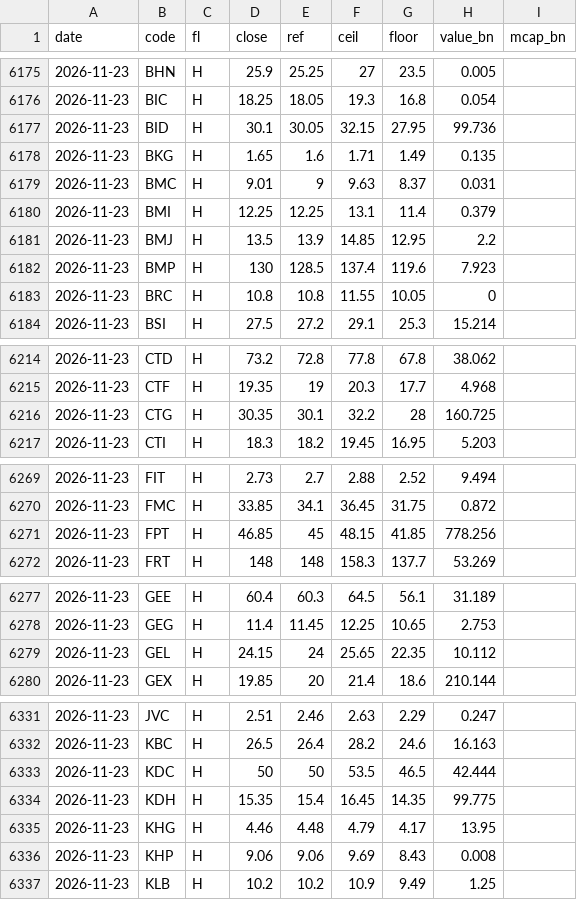
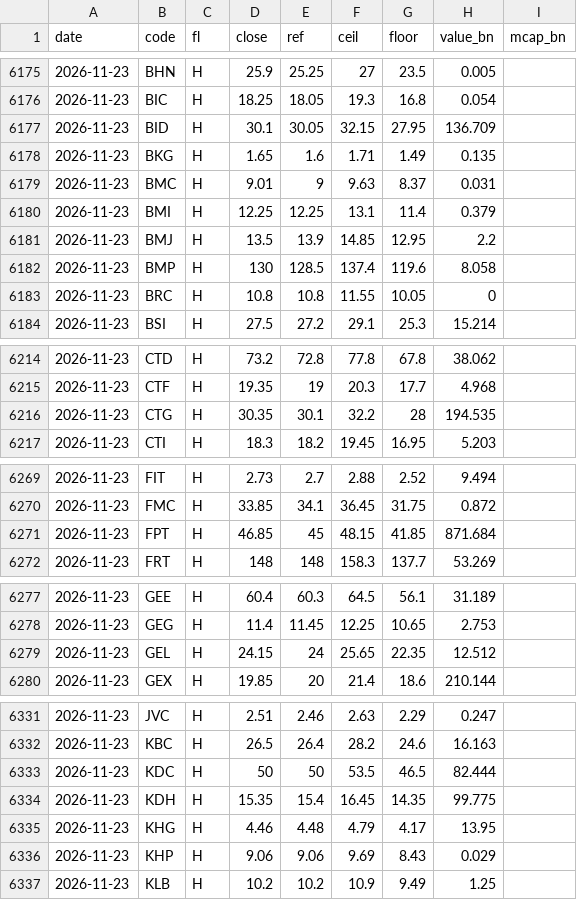
Before and after one commit to learnaiwithharry/vn-index-tracker, a CSV file: data/store/px/2026-11.csv, drawn as a sheet; only a part is shown, gaps mark what is left out; the diff covers the shown part only.

```diff
--- a/data/store/px/2026-11.csv
+++ b/data/store/px/2026-11.csv
@@ -6176,3 +6176,3 @@ date,code,fl,close,ref,ceil,floor,value_bn,mcap_bn
 2026-11-23,BIC,H,18.25,18.05,19.3,16.8,0.054,
-2026-11-23,BID,H,30.1,30.05,32.15,27.95,99.736,
+2026-11-23,BID,H,30.1,30.05,32.15,27.95,136.709,
 2026-11-23,BKG,H,1.65,1.6,1.71,1.49,0.135,
@@ -6181,3 +6181,3 @@ date,code,fl,close,ref,ceil,floor,value_bn,mcap_bn
 2026-11-23,BMJ,H,13.5,13.9,14.85,12.95,2.2,
-2026-11-23,BMP,H,130,128.5,137.4,119.6,7.923,
+2026-11-23,BMP,H,130,128.5,137.4,119.6,8.058,
 2026-11-23,BRC,H,10.8,10.8,11.55,10.05,0,
@@ -6215,3 +6215,3 @@ date,code,fl,close,ref,ceil,floor,value_bn,mcap_bn
 2026-11-23,CTF,H,19.35,19,20.3,17.7,4.968,
-2026-11-23,CTG,H,30.35,30.1,32.2,28,160.725,
+2026-11-23,CTG,H,30.35,30.1,32.2,28,194.535,
 2026-11-23,CTI,H,18.3,18.2,19.45,16.95,5.203,
@@ -6270,3 +6270,3 @@ date,code,fl,close,ref,ceil,floor,value_bn,mcap_bn
 2026-11-23,FMC,H,33.85,34.1,36.45,31.75,0.872,
-2026-11-23,FPT,H,46.85,45,48.15,41.85,778.256,
+2026-11-23,FPT,H,46.85,45,48.15,41.85,871.684,
 2026-11-23,FRT,H,148,148,158.3,137.7,53.269,
@@ -6278,3 +6278,3 @@ date,code,fl,close,ref,ceil,floor,value_bn,mcap_bn
 2026-11-23,GEG,H,11.4,11.45,12.25,10.65,2.753,
-2026-11-23,GEL,H,24.15,24,25.65,22.35,10.112,
+2026-11-23,GEL,H,24.15,24,25.65,22.35,12.512,
 2026-11-23,GEX,H,19.85,20,21.4,18.6,210.144,
@@ -6332,6 +6332,6 @@ date,code,fl,close,ref,ceil,floor,value_bn,mcap_bn
 2026-11-23,KBC,H,26.5,26.4,28.2,24.6,16.163,
-2026-11-23,KDC,H,50,50,53.5,46.5,42.444,
+2026-11-23,KDC,H,50,50,53.5,46.5,82.444,
 2026-11-23,KDH,H,15.35,15.4,16.45,14.35,99.775,
 2026-11-23,KHG,H,4.46,4.48,4.79,4.17,13.95,
-2026-11-23,KHP,H,9.06,9.06,9.69,8.43,0.008,
+2026-11-23,KHP,H,9.06,9.06,9.69,8.43,0.029,
 2026-11-23,KLB,H,10.2,10.2,10.9,9.49,1.25,
```
Also changed, not shown: 6 edited cells elsewhere in this file, 1 other file.
